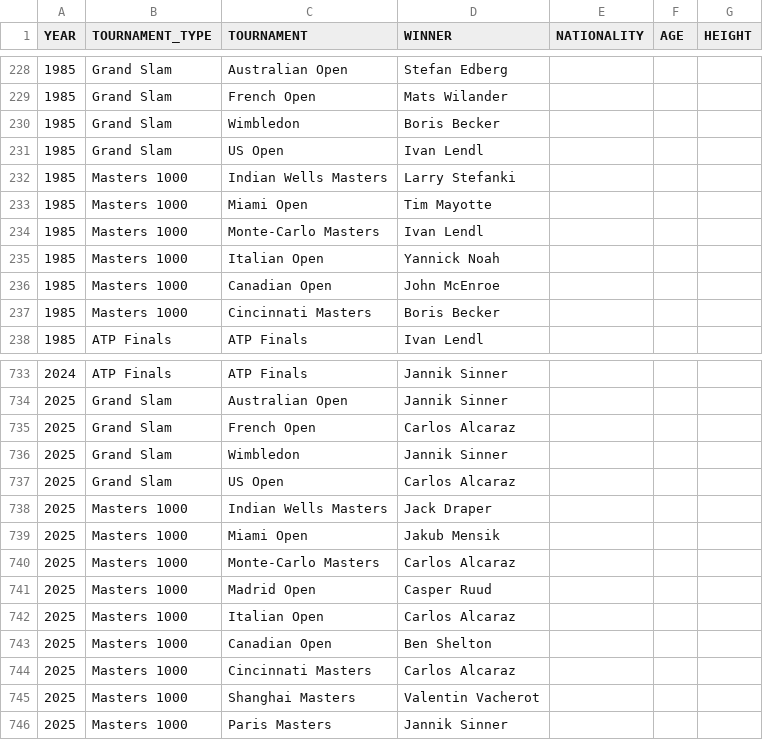
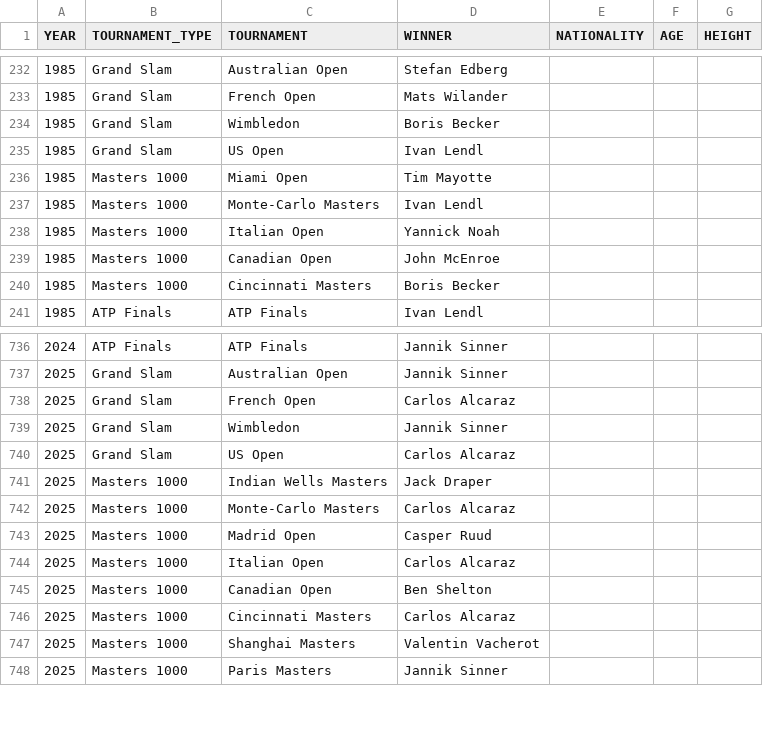
Before and after one commit to NielsMinssen/GrandSlamChampions, a CSV file: data/tennis/scrap_results.csv, drawn as a sheet; only a part is shown, gaps mark what is left out; the diff covers the shown part only.

```diff
--- a/data/tennis/scrap_results.csv
+++ b/data/tennis/scrap_results.csv
@@ -231,3 +235,2 @@ YEAR,TOURNAMENT_TYPE,TOURNAMENT,WINNER,NATIONALITY,AGE,HEIGHT
 1985,Grand Slam,US Open,Ivan Lendl,
-1985,Masters 1000,Indian Wells Masters,Larry Stefanki,
 1985,Masters 1000,Miami Open,Tim Mayotte,
@@ -738,3 +741,2 @@ YEAR,TOURNAMENT_TYPE,TOURNAMENT,WINNER,NATIONALITY,AGE,HEIGHT
 2025,Masters 1000,Indian Wells Masters,Jack Draper,
-2025,Masters 1000,Miami Open,Jakub Mensik,
 2025,Masters 1000,Monte-Carlo Masters,Carlos Alcaraz,
```
Also changed, not shown: 6 added rows and 2 removed rows elsewhere in this file, data/tennis/scrap_results_aggregated.csv.
